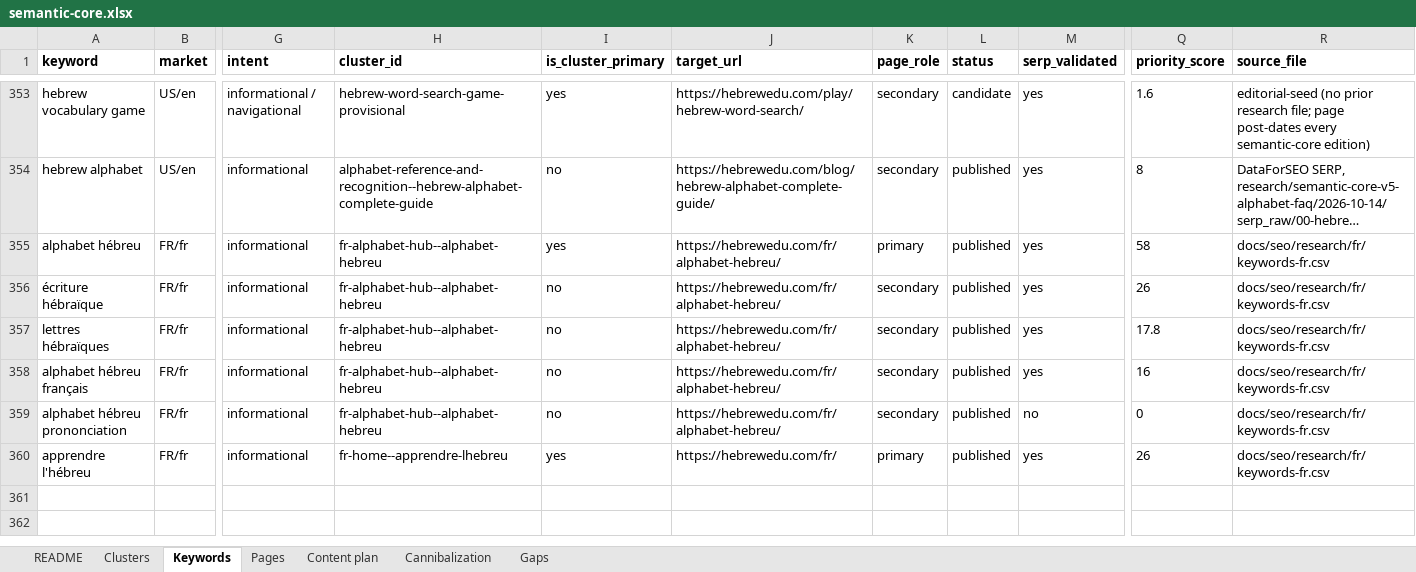
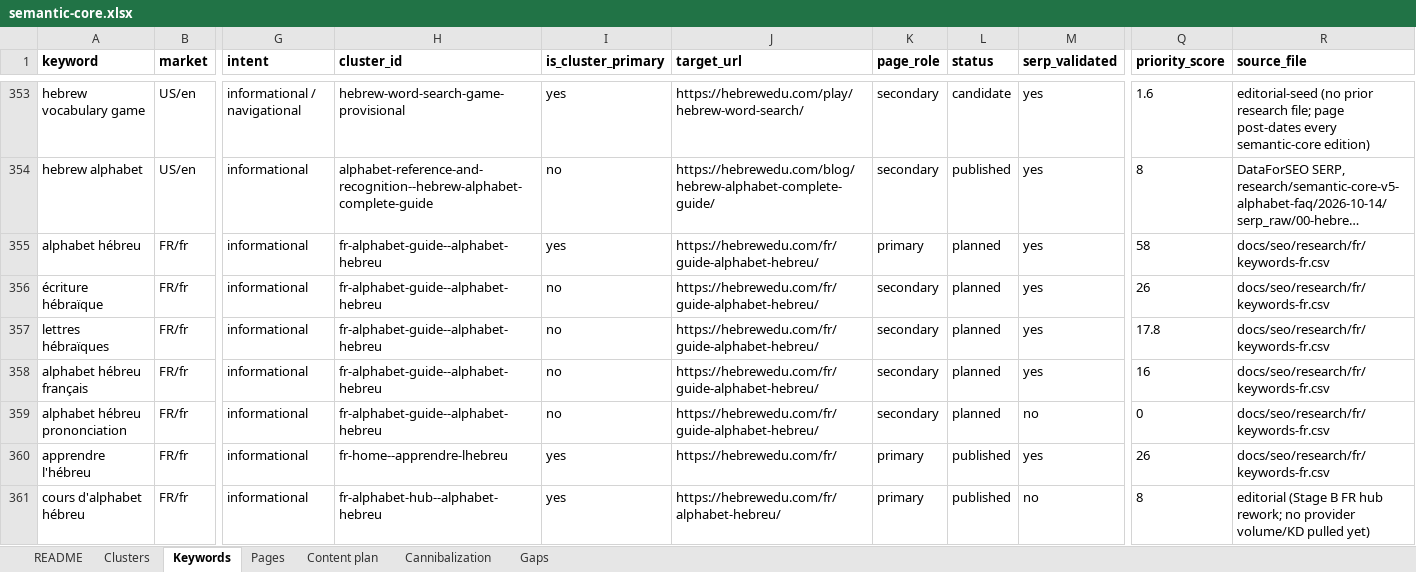
Before and after one commit to vicso-name/hebrewedu-site, an Excel workbook: docs/seo/semantic-core.xlsx, sheet Keywords, drawn as a sheet; only a part is shown, gaps mark what is left out; long unchanged cells end in …; values as stored, in another font and other column widths than the file's, no borders; rows hold the shown columns only; the diff names each change by its address in the sheet, - before the commit and + after, or states it on an @@ line.

```diff
--- a/docs/seo/semantic-core.xlsx (sheet Keywords)
+++ b/docs/seo/semantic-core.xlsx (sheet Keywords)
-H355:H359 (cluster_id): fr-alphabet-hub--alphabet-hebreu
+H355:H359 (cluster_id): fr-alphabet-guide--alphabet-hebreu
-J355:J359 (target_url): https://hebrewedu.com/fr/alphabet-hebreu/
+J355:J359 (target_url): https://hebrewedu.com/fr/guide-alphabet-hebreu/
-L355:L359 (status): published
+L355:L359 (status): planned
+row 361: cours d'alphabet hébreu | FR/fr | informational | fr-alphabet-hub--alphabet-hebreu | yes | https://hebrewedu.com/fr/alphabet-hebreu/ | primary | published | no | 8 | editorial (Stage B FR hub rework; no provider volume/KD pulled yet)
```
Also changed, not shown: sheet Clusters, sheet Content plan, sheet Gaps, sheet Pages, 7 other files.
